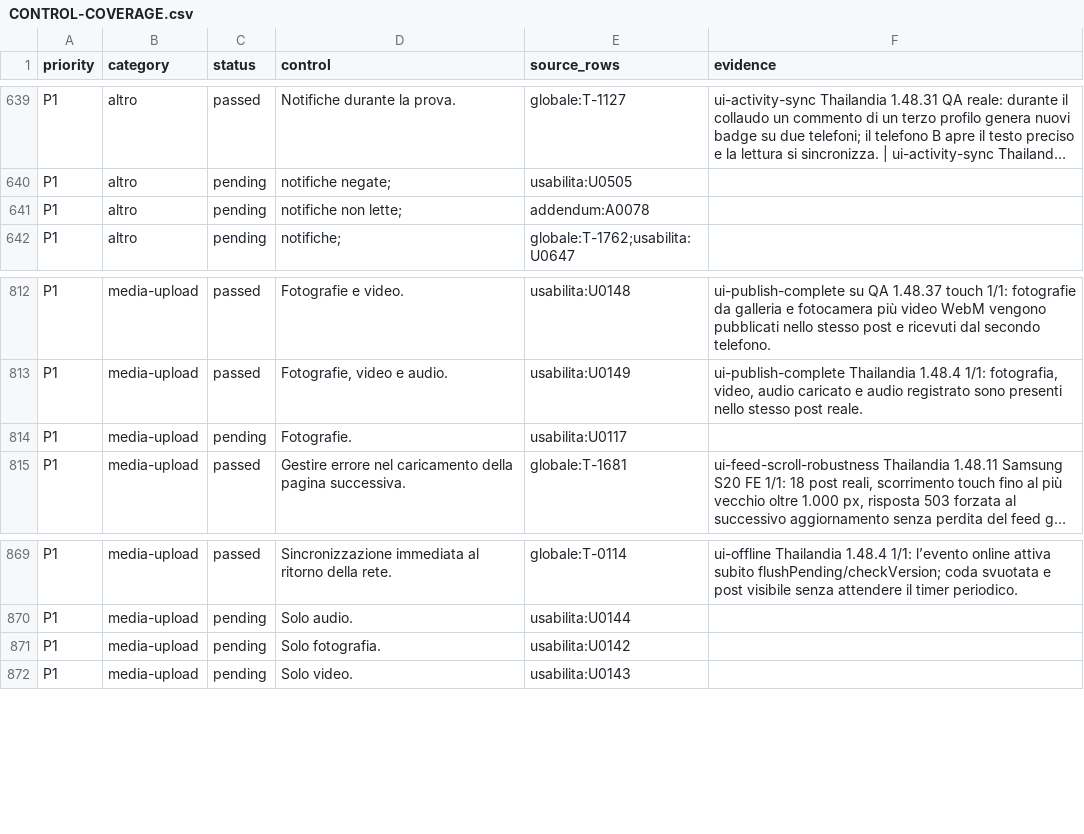
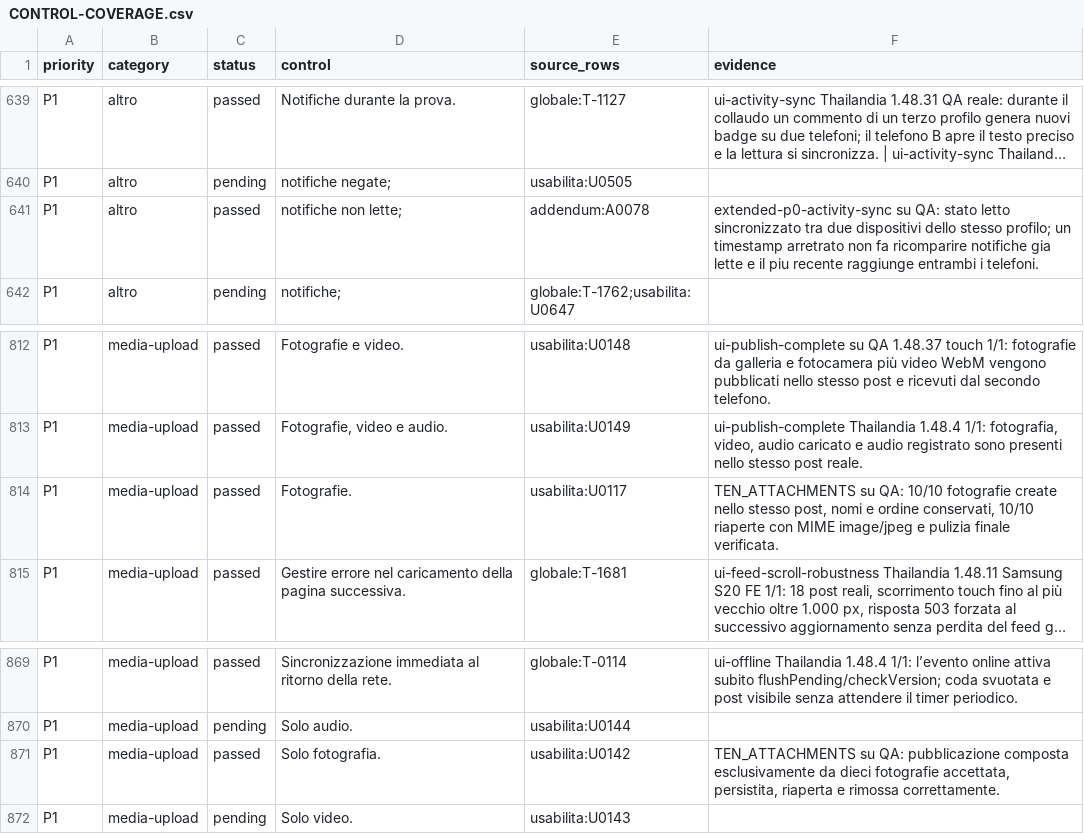
Before and after one commit to andreacivi80/viaggio-in-india, a CSV file: docs/CONTROL-COVERAGE.csv, drawn as a sheet; only a part is shown, gaps mark what is left out; long unchanged cells end in …; the diff names each change by its address in the sheet, - before the commit and + after, or states it on an @@ line.

Commit message:
activity-photo-evidence

```diff
--- a/docs/CONTROL-COVERAGE.csv
+++ b/docs/CONTROL-COVERAGE.csv
-C641 (status): pending
+C641 (status): passed
-F641 (evidence): (empty)
+F641 (evidence): extended-p0-activity-sync su QA: stato letto sincronizzato tra due dispositivi dello stesso profilo; un timestamp arretrato non fa ricomparire notifiche gia lette e il piu recente raggiunge entrambi i telefoni.
-C814 (status): pending
+C814 (status): passed
-F814 (evidence): (empty)
+F814 (evidence): TEN_ATTACHMENTS su QA: 10/10 fotografie create nello stesso post, nomi e ordine conservati, 10/10 riaperte con MIME image/jpeg e pulizia finale verificata.
-C871 (status): pending
+C871 (status): passed
-F871 (evidence): (empty)
+F871 (evidence): TEN_ATTACHMENTS su QA: pubblicazione composta esclusivamente da dieci fotografie accettata, persistita, riaperta e rimossa correttamente.
```
Also changed, not shown: 2 other files.
